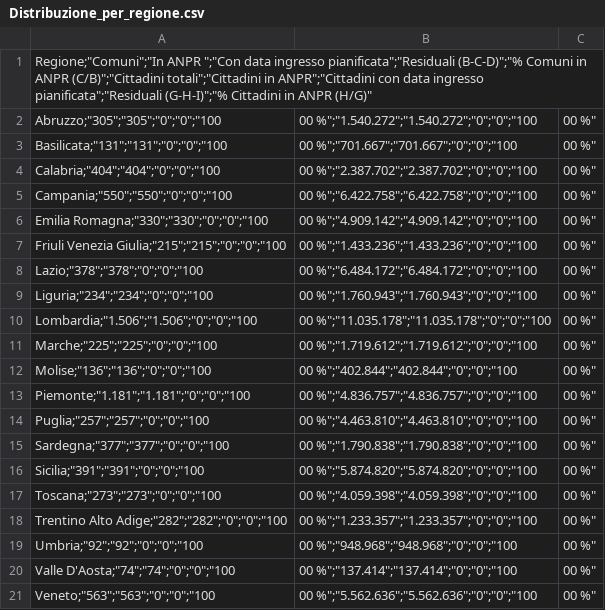
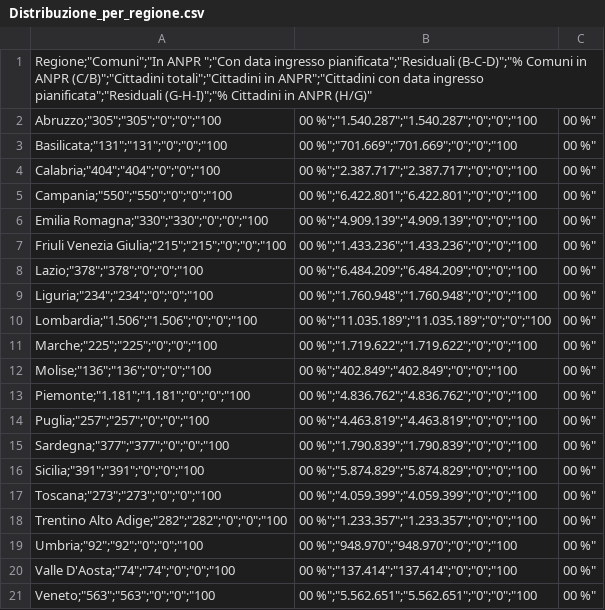
Before and after one commit to mfortini/opendata_backup, a CSV file: ANPR/AnprStatsWeb/Distribuzione_per_regione.csv, drawn as a sheet.

```diff
--- a/ANPR/AnprStatsWeb/Distribuzione_per_regione.csv
+++ b/ANPR/AnprStatsWeb/Distribuzione_per_regione.csv
@@ -1,21 +1,21 @@
 "Regione";"Comuni";"In ANPR ";"Con data ingresso pianificata";"Residuali (B-C-D)";"% Comuni in ANPR (C/B)";"Cittadini totali";"Cittadini in ANPR";"Cittadini con data ingresso pianificata";"Residuali (G-H-I)";"% Cittadini in ANPR (H/G)"
-"Abruzzo";"305";"305";"0";"0";"100,00 %";"1.540.272";"1.540.272";"0";"0";"100,00 %"
-"Basilicata";"131";"131";"0";"0";"100,00 %";"701.667";"701.667";"0";"0";"100,00 %"
-"Calabria";"404";"404";"0";"0";"100,00 %";"2.387.702";"2.387.702";"0";"0";"100,00 %"
-"Campania";"550";"550";"0";"0";"100,00 %";"6.422.758";"6.422.758";"0";"0";"100,00 %"
-"Emilia Romagna";"330";"330";"0";"0";"100,00 %";"4.909.142";"4.909.142";"0";"0";"100,00 %"
+"Abruzzo";"305";"305";"0";"0";"100,00 %";"1.540.287";"1.540.287";"0";"0";"100,00 %"
+"Basilicata";"131";"131";"0";"0";"100,00 %";"701.669";"701.669";"0";"0";"100,00 %"
+"Calabria";"404";"404";"0";"0";"100,00 %";"2.387.717";"2.387.717";"0";"0";"100,00 %"
+"Campania";"550";"550";"0";"0";"100,00 %";"6.422.801";"6.422.801";"0";"0";"100,00 %"
+"Emilia Romagna";"330";"330";"0";"0";"100,00 %";"4.909.139";"4.909.139";"0";"0";"100,00 %"
 "Friuli Venezia Giulia";"215";"215";"0";"0";"100,00 %";"1.433.236";"1.433.236";"0";"0";"100,00 %"
-"Lazio";"378";"378";"0";"0";"100,00 %";"6.484.172";"6.484.172";"0";"0";"100,00 %"
-"Liguria";"234";"234";"0";"0";"100,00 %";"1.760.943";"1.760.943";"0";"0";"100,00 %"
-"Lombardia";"1.506";"1.506";"0";"0";"100,00 %";"11.035.178";"11.035.178";"0";"0";"100,00 %"
-"Marche";"225";"225";"0";"0";"100,00 %";"1.719.612";"1.719.612";"0";"0";"100,00 %"
-"Molise";"136";"136";"0";"0";"100,00 %";"402.844";"402.844";"0";"0";"100,00 %"
-"Piemonte";"1.181";"1.181";"0";"0";"100,00 %";"4.836.757";"4.836.757";"0";"0";"100,00 %"
-"Puglia";"257";"257";"0";"0";"100,00 %";"4.463.810";"4.463.810";"0";"0";"100,00 %"
-"Sardegna";"377";"377";"0";"0";"100,00 %";"1.790.838";"1.790.838";"0";"0";"100,00 %"
-"Sicilia";"391";"391";"0";"0";"100,00 %";"5.874.820";"5.874.820";"0";"0";"100,00 %"
-"Toscana";"273";"273";"0";"0";"100,00 %";"4.059.398";"4.059.398";"0";"0";"100,00 %"
+"Lazio";"378";"378";"0";"0";"100,00 %";"6.484.209";"6.484.209";"0";"0";"100,00 %"
+"Liguria";"234";"234";"0";"0";"100,00 %";"1.760.948";"1.760.948";"0";"0";"100,00 %"
+"Lombardia";"1.506";"1.506";"0";"0";"100,00 %";"11.035.189";"11.035.189";"0";"0";"100,00 %"
+"Marche";"225";"225";"0";"0";"100,00 %";"1.719.622";"1.719.622";"0";"0";"100,00 %"
+"Molise";"136";"136";"0";"0";"100,00 %";"402.849";"402.849";"0";"0";"100,00 %"
+"Piemonte";"1.181";"1.181";"0";"0";"100,00 %";"4.836.762";"4.836.762";"0";"0";"100,00 %"
+"Puglia";"257";"257";"0";"0";"100,00 %";"4.463.819";"4.463.819";"0";"0";"100,00 %"
+"Sardegna";"377";"377";"0";"0";"100,00 %";"1.790.839";"1.790.839";"0";"0";"100,00 %"
+"Sicilia";"391";"391";"0";"0";"100,00 %";"5.874.829";"5.874.829";"0";"0";"100,00 %"
+"Toscana";"273";"273";"0";"0";"100,00 %";"4.059.399";"4.059.399";"0";"0";"100,00 %"
 "Trentino Alto Adige";"282";"282";"0";"0";"100,00 %";"1.233.357";"1.233.357";"0";"0";"100,00 %"
-"Umbria";"92";"92";"0";"0";"100,00 %";"948.968";"948.968";"0";"0";"100,00 %"
+"Umbria";"92";"92";"0";"0";"100,00 %";"948.970";"948.970";"0";"0";"100,00 %"
 "Valle D'Aosta";"74";"74";"0";"0";"100,00 %";"137.414";"137.414";"0";"0";"100,00 %"
-"Veneto";"563";"563";"0";"0";"100,00 %";"5.562.636";"5.562.636";"0";"0";"100,00 %"
+"Veneto";"563";"563";"0";"0";"100,00 %";"5.562.651";"5.562.651";"0";"0";"100,00 %"
```
Also changed, not shown: ANPR/AnprStatsWeb/Capoluoghi_di_regione.csv, ANPR/AnprStatsWeb/Report_nazionale.csv.
